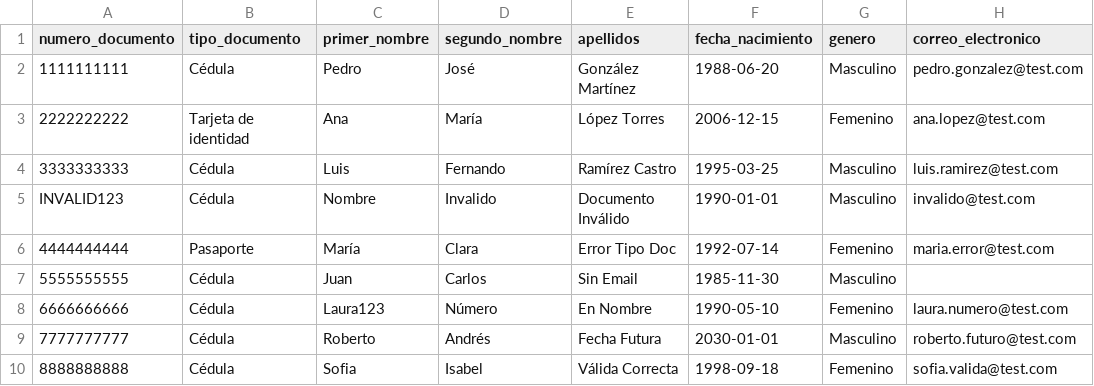
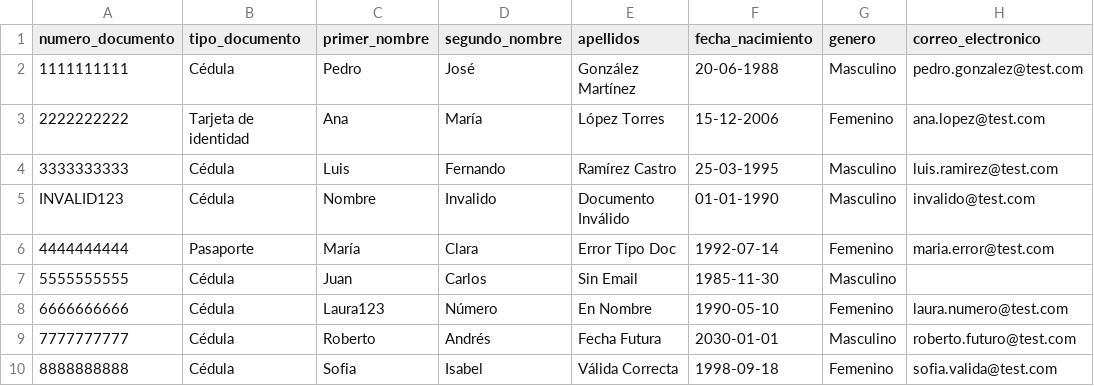
Before and after one commit to flaviofuego/BaseProyectos, a CSV file: gestion-personas-app/test_bulk_upload.csv, drawn as a sheet; only a part is shown; the diff names each change by its address in the sheet, - before the commit and + after, or states it on an @@ line.

```diff
--- a/gestion-personas-app/test_bulk_upload.csv
+++ b/gestion-personas-app/test_bulk_upload.csv
-F2 (fecha_nacimiento): 1988-06-20
+F2 (fecha_nacimiento): 20-06-1988
-F3 (fecha_nacimiento): 2006-12-15
+F3 (fecha_nacimiento): 15-12-2006
-F4 (fecha_nacimiento): 1995-03-25
+F4 (fecha_nacimiento): 25-03-1995
-F5 (fecha_nacimiento): 1990-01-01
+F5 (fecha_nacimiento): 01-01-1990
```
Also changed, not shown: gestion-personas-app/frontend/static/templates/personas_template.csv, gestion-personas-app/test_bulk_new.csv, 3 other files.
